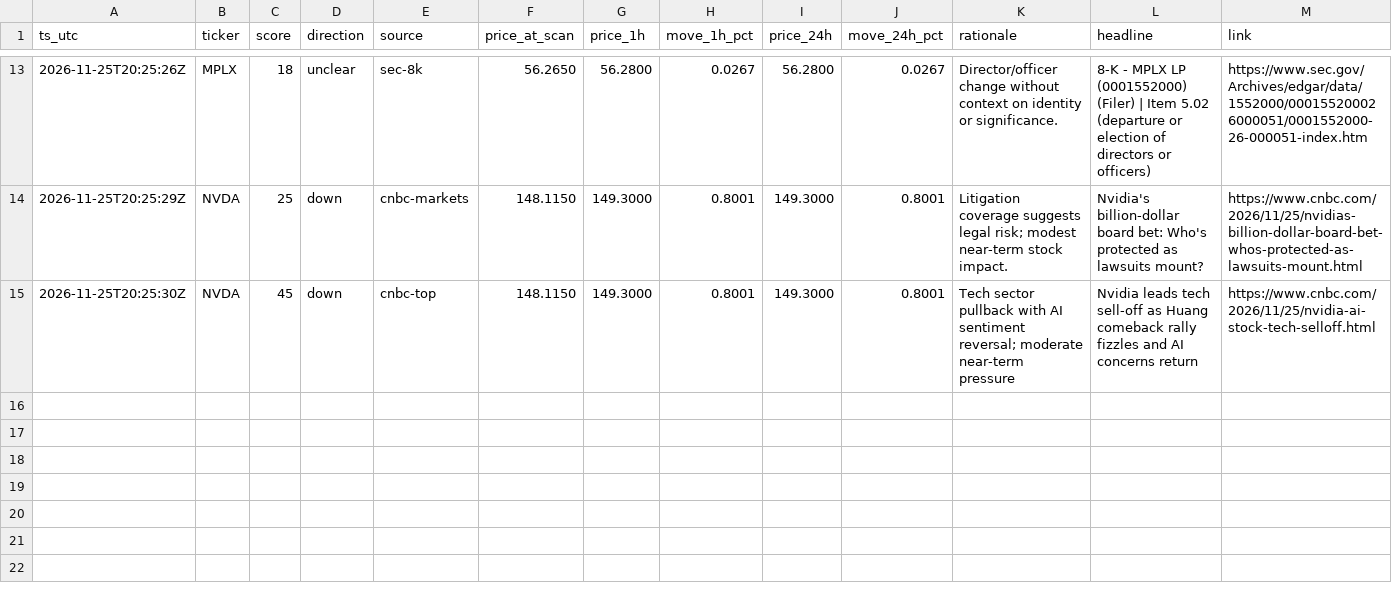
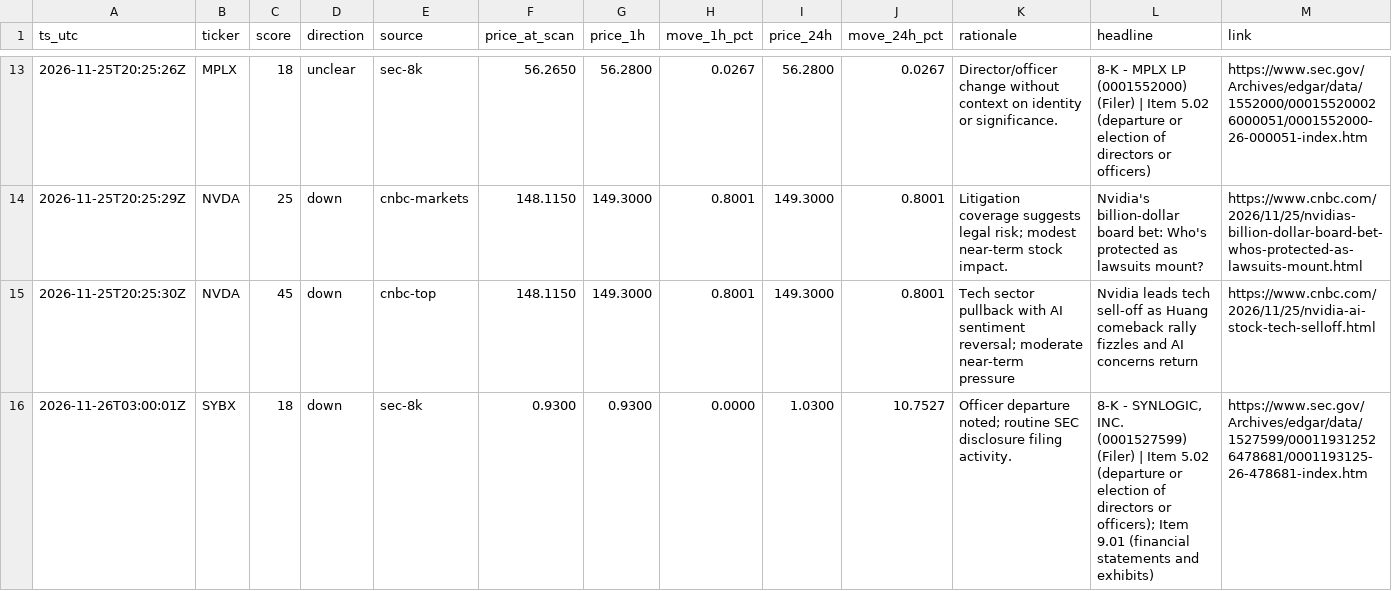
Before and after one commit to romegalv/market-watcher, a CSV file: news_log.csv, drawn as a sheet; only a part is shown, gaps mark what is left out; the diff names each change by its address in the sheet, - before the commit and + after, or states it on an @@ line.

```diff
--- a/news_log.csv
+++ b/news_log.csv
+row 16: 2026-11-26T03:00:01Z | SYBX | 18 | down | sec-8k | 0.9300 | 0.9300 | 0.0000 | 1.0300 | 10.7527 | Officer departure noted; routine SEC disclosure filing activity. | 8-K - SYNLOGIC, INC. (0001527599) (Filer) | Item 5.02 (departure or election of directors or officers); Item 9.01 (financial statements and exhibits) | https://www.sec.gov/Archives/edgar/data/1527599/000119312526478681/0001193125-26-478681-index.htm
```
Also changed, not shown: 1 other file.
